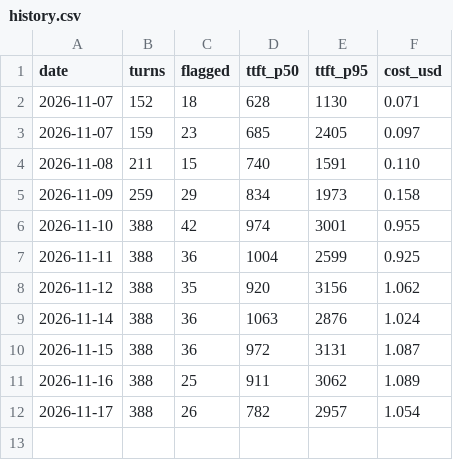
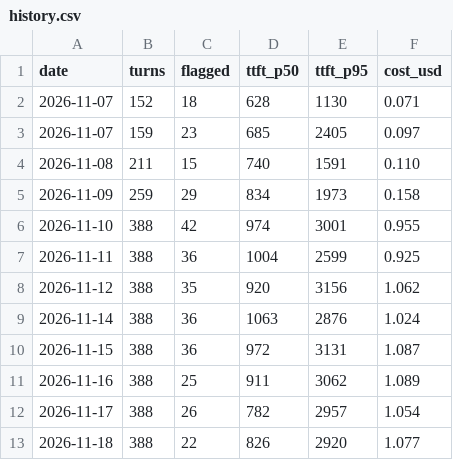
Before and after one commit to aronstenlund-code/aronstenlund-airpods-ai, a CSV file: reports/eval/history.csv, drawn as a sheet; the diff names each change by its address in the sheet, - before the commit and + after, or states it on an @@ line.

Commit message:
Nightly live eval 2026-11-18

```diff
--- a/reports/eval/history.csv
+++ b/reports/eval/history.csv
+row 13: 2026-11-18 | 388 | 22 | 826 | 2920 | 1.077
```
Also changed, not shown: 5 other files.
